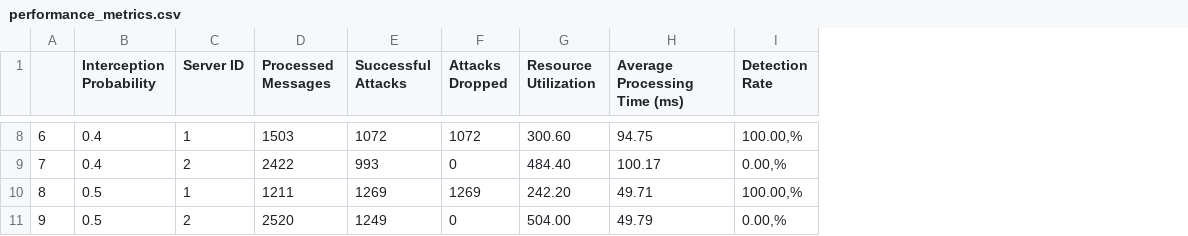
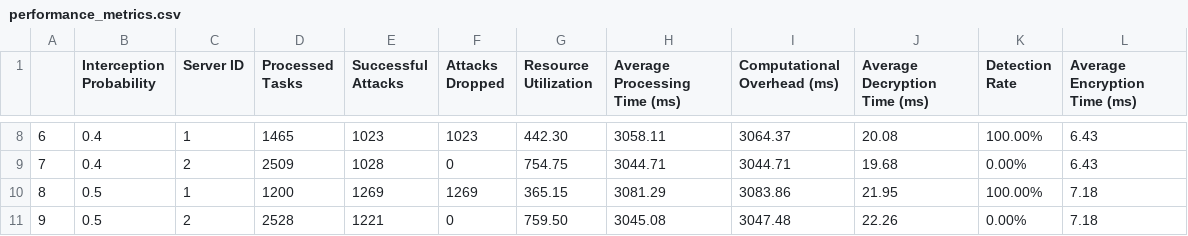
Before and after one commit to elsunais6167/hybrid_RSA-AES_replay_Attack_Simulation, a CSV file: performance_metrics.csv, drawn as a sheet; only a part is shown, gaps mark what is left out; removed rows and columns are numbered as before the commit, all else as after; the diff covers the shown part only; the diff names each change by its address in the sheet, - before the commit and + after, or states it on an @@ line.

```diff
--- a/performance_metrics.csv
+++ b/performance_metrics.csv
-column D (Processed Messages), rows 8-11: 1503 | 2422 | 1211 | 2520
+column D (Processed Tasks), rows 8-11: 1465 | 2509 | 1200 | 2528
+column I (Computational Overhead (ms)), rows 8-11: 3064.37 | 3044.71 | 3083.86 | 3047.48
+column J (Average Decryption Time (ms)), rows 8-11: 20.08 | 19.68 | 21.95 | 22.26
+column L (Average Encryption Time (ms)), rows 8-11: 6.43 | 6.43 | 7.18 | 7.18
-E8 (Successful Attacks): 1072
+E8 (Successful Attacks): 1023
-F8 (Attacks Dropped): 1072
+F8 (Attacks Dropped): 1023
-G8 (Resource Utilization): 300.60
+G8 (Resource Utilization): 442.30
-H8 (Average Processing Time (ms)): 94.75
+H8 (Average Processing Time (ms)): 3058.11
-K8 (Detection Rate): 100.00,%
+K8 (Detection Rate): 100.00%
-E9 (Successful Attacks): 993
+E9 (Successful Attacks): 1028
-G9 (Resource Utilization): 484.40
+G9 (Resource Utilization): 754.75
-H9 (Average Processing Time (ms)): 100.17
+H9 (Average Processing Time (ms)): 3044.71
-K9 (Detection Rate): 0.00,%
+K9 (Detection Rate): 0.00%
-G10 (Resource Utilization): 242.20
+G10 (Resource Utilization): 365.15
-H10 (Average Processing Time (ms)): 49.71
+H10 (Average Processing Time (ms)): 3081.29
-K10 (Detection Rate): 100.00,%
+K10 (Detection Rate): 100.00%
-E11 (Successful Attacks): 1249
+E11 (Successful Attacks): 1221
-G11 (Resource Utilization): 504.00
+G11 (Resource Utilization): 759.50
-H11 (Average Processing Time (ms)): 49.79
+H11 (Average Processing Time (ms)): 3045.08
-K11 (Detection Rate): 0.00,%
+K11 (Detection Rate): 0.00%
```
Also changed, not shown: 27 edited cells elsewhere in this file, 25 other files.
